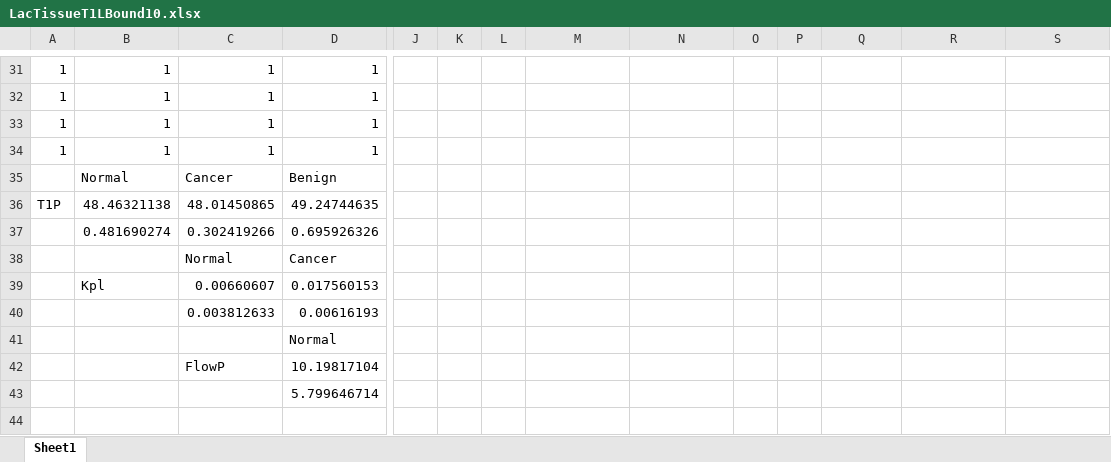
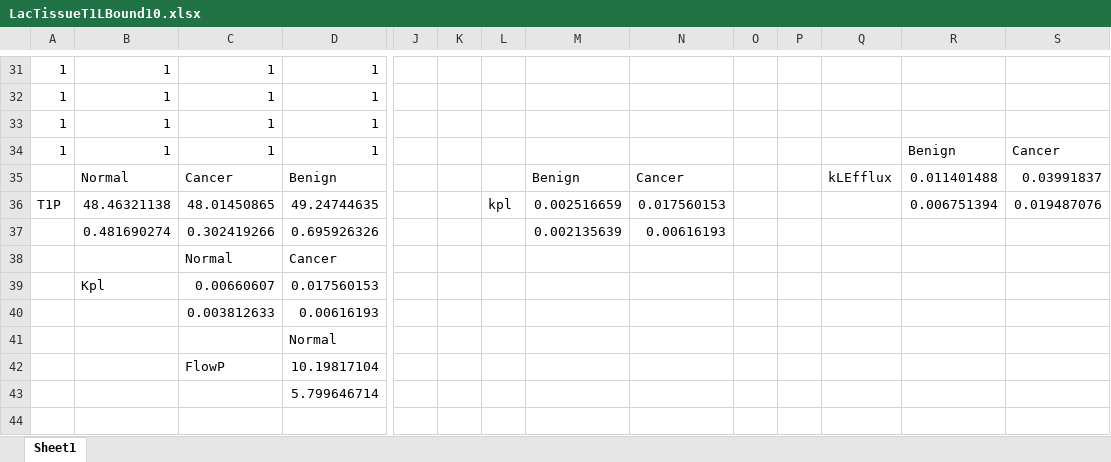
Before and after one commit to FayyazA/bioreactor-kinetic-analysis, an Excel workbook: LacTissueT1LBound10.xlsx, sheet Sheet1, drawn as a sheet; only a part is shown, gaps mark what is left out; values as stored, in another font and other column widths than the file's, no borders; charts and pictures and conditional formats not drawn; removed rows and columns are numbered as before the commit, all else as after; rows hold the shown columns only; the diff names each change by its address in the sheet, - before the commit and + after, or states it on an @@ line.

Commit message:
Made graphs for summary slides

```diff
--- a/LacTissueT1LBound10.xlsx (sheet Sheet1)
+++ b/LacTissueT1LBound10.xlsx (sheet Sheet1)
-R34: (empty)
+R34: Benign
-S34: (empty)
+S34: Cancer
-row 35:  | Normal | Cancer | Benign
+row 35:  | Normal | Cancer | Benign |  |  |  | Benign | Cancer |  |  | kLEfflux | 0.011401488 | 0.03991837
-L36: (empty)
+L36: kpl
-M36: (empty)
+M36: 0.002516659
-N36: (empty)
+N36: 0.017560153
-R36: (empty)
+R36: 0.006751394
-S36: (empty)
+S36: 0.019487076
-M37: (empty)
+M37: 0.002135639
-N37: (empty)
+N37: 0.00616193
```
Also changed, not shown: charts or pictures.
